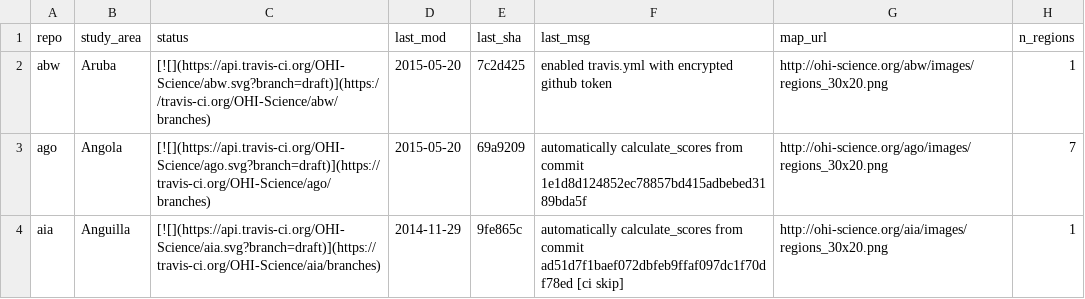
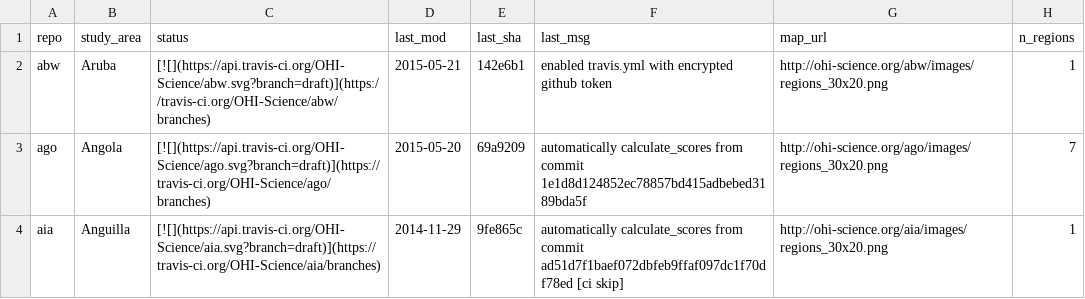
Before and after one commit to OHI-Science/subcountry, a CSV file: _data/status.csv, drawn as a sheet; only a part is shown.

Commit message:
updated status from abw commit 142e6b1

```diff
--- a/_data/status.csv
+++ b/_data/status.csv
@@ -1,3 +1,3 @@
 "repo","study_area","status","last_mod","last_sha","last_msg","map_url","n_regions"
-"abw","Aruba","[![](https://api.travis-ci.org/OHI-Science/abw.svg?branch=draft)](https://travis-ci.org/OHI-Science/abw/branches)","2015-05-20","7c2d425","enabled travis.yml with encrypted github token","http://ohi-science.org/abw/images/regions_30x20.png",1
+"abw","Aruba","[![](https://api.travis-ci.org/OHI-Science/abw.svg?branch=draft)](https://travis-ci.org/OHI-Science/abw/branches)","2015-05-21","142e6b1","enabled travis.yml with encrypted github token","http://ohi-science.org/abw/images/regions_30x20.png",1
 "ago","Angola","[![](https://api.travis-ci.org/OHI-Science/ago.svg?branch=draft)](https://travis-ci.org/OHI-Science/ago/branches)","2015-05-20","69a9209","automatically calculate_scores from commit 1e1d8d124852ec78857bd415adbebed3189bda5f","http://ohi-science.org/ago/images/regions_30x20.png",7
```
